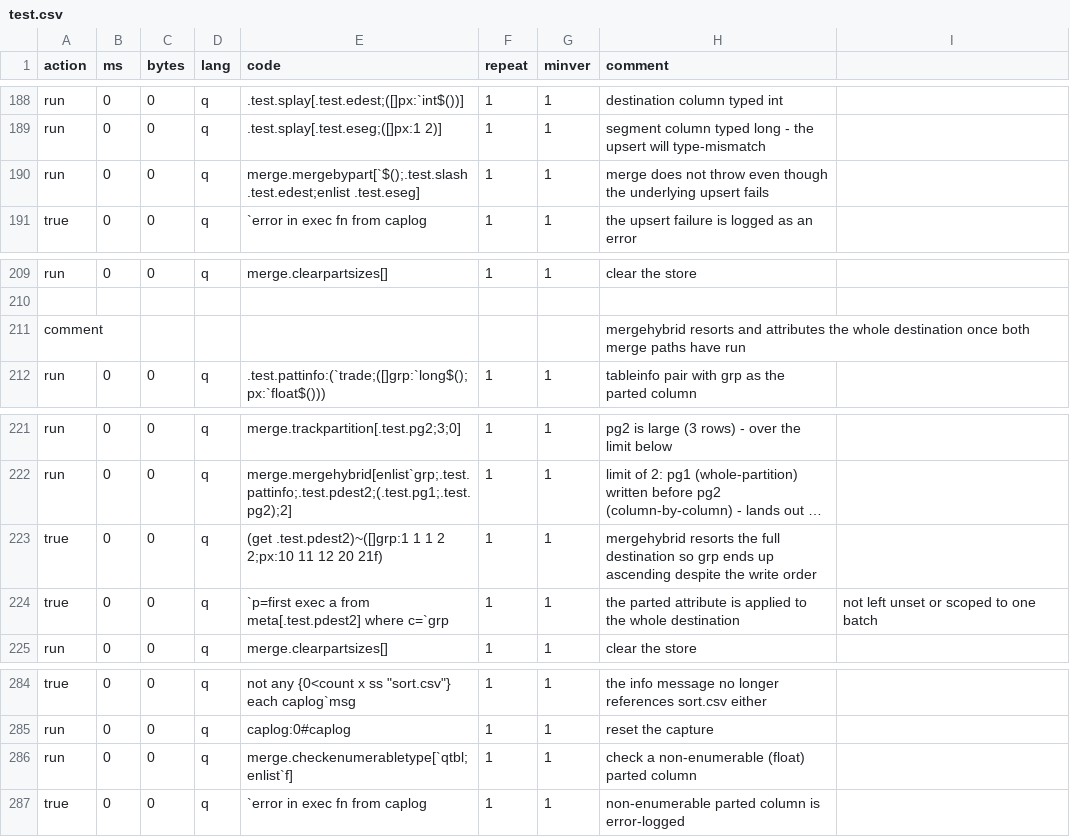
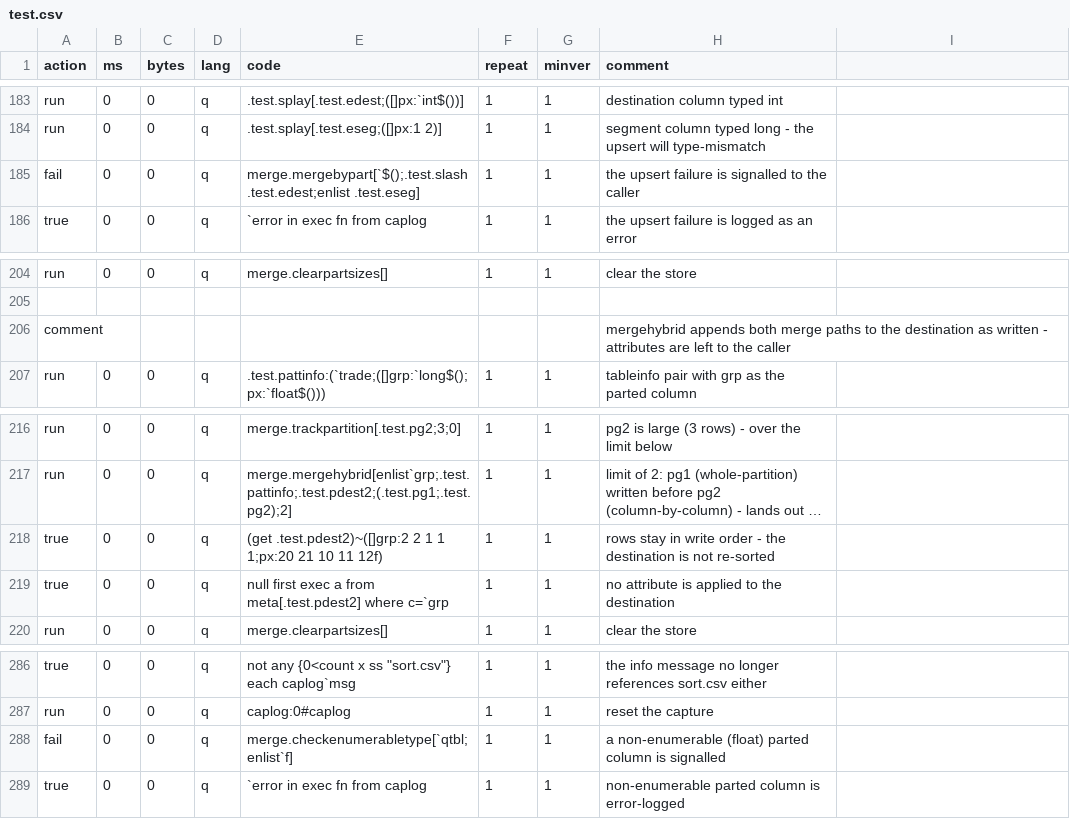
Before and after one commit to DataIntellectTech/kdbx-modules, a CSV file: di/merge/test.csv, drawn as a sheet; only a part is shown, gaps mark what is left out; long unchanged cells end in …; addresses are those after the commit; the diff covers the shown part only; the diff names each change by its address in the sheet, - before the commit and + after, or states it on an @@ line.

```diff
--- a/di/merge/test.csv
+++ b/di/merge/test.csv
-A185 (action): run
+A185 (action): fail
-H185 (comment): merge does not throw even though the underlying upsert fails
+H185 (comment): the upsert failure is signalled to the caller
-H206 (comment): mergehybrid resorts and attributes the whole destination once both merge paths have run
+H206 (comment): mergehybrid appends both merge paths to the destination as written - attributes are left to the caller
-E218 (code): (get .test.pdest2)~([]grp:1 1 1 2 2;px:10 11 12 20 21f)
+E218 (code): (get .test.pdest2)~([]grp:2 2 1 1 1;px:20 21 10 11 12f)
-H218 (comment): mergehybrid resorts the full destination so grp ends up ascending despite the write order
+H218 (comment): rows stay in write order - the destination is not re-sorted
-E219 (code): `p=first exec a…
+E219 (code): null first exec a…
-H219 (comment): the parted attribute is applied to the whole destination
+H219 (comment): no attribute is applied to the destination
-I219: not left unset or scoped to one batch
+I219: (empty)
-A288 (action): run
+A288 (action): fail
-H288 (comment): check a non-enumerable (float) parted column
+H288 (comment): a non-enumerable (float) parted column is signalled
```
Also changed, not shown: 7 added rows, 5 removed rows and 7 edited cells elsewhere in this file, di/torq/proc/wdb/test.csv, 3 other files.
